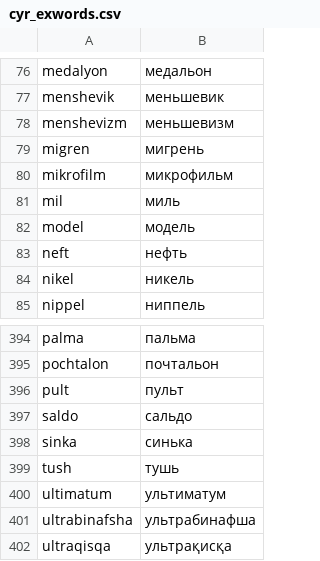
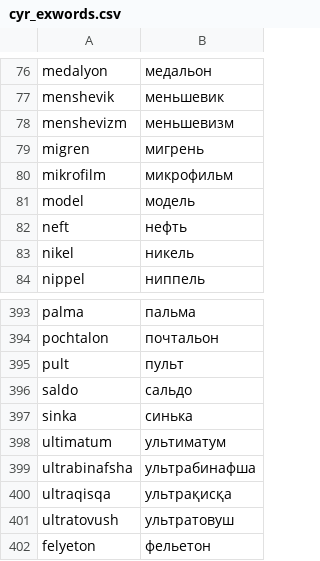
Before and after one commit to UlugbekSalaev/UzTransliterator, a CSV file: src/UzTransliterator/cyr_exwords.csv, drawn as a sheet; only a part is shown, gaps mark what is left out; the shorter side is filled out with more unchanged rows.

```diff
--- a/src/UzTransliterator/cyr_exwords.csv
+++ b/src/UzTransliterator/cyr_exwords.csv
@@ -80,3 +80,2 @@ migren,мигрень
 mikrofilm,микрофильм
-mil,миль
 model,модель
@@ -398,3 +397,2 @@ saldo,сальдо
 sinka,синька
-tush,тушь
 ultimatum,ультиматум
```
Also changed, not shown: 2 other files.
